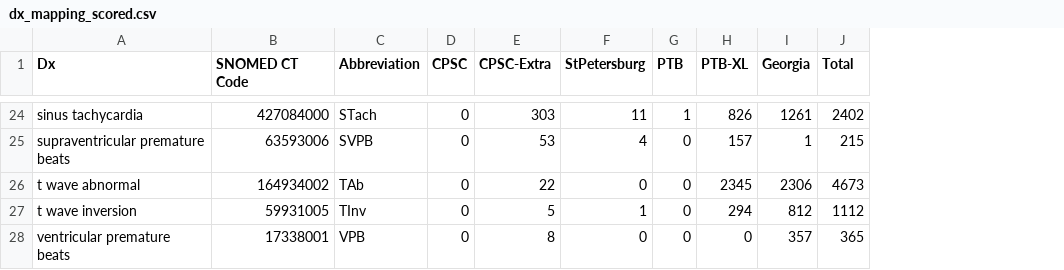
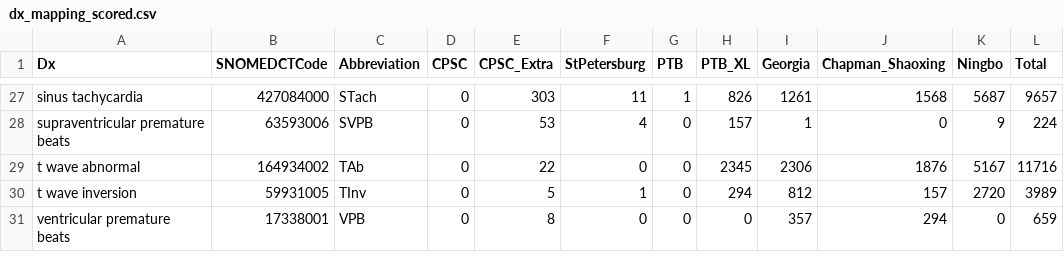
Before and after one commit to tomasvicar/BUTTeam_ECG_classsification_CinC_2021, a CSV file: dx_mapping_scored.csv, drawn as a sheet; only a part is shown, gaps mark what is left out; addresses are those after the commit; the diff covers the shown part only; the diff names each change by its address in the sheet, - before the commit and + after, or states it on an @@ line.

```diff
--- a/dx_mapping_scored.csv
+++ b/dx_mapping_scored.csv
+column J (Chapman_Shaoxing), rows 27-31: 1568 | 0 | 1876 | 157 | 294
+column K (Ningbo), rows 27-31: 5687 | 9 | 5167 | 2720 | 0
-B1: SNOMED CT Code
+B1: SNOMEDCTCode
-E1: CPSC-Extra
+E1: CPSC_Extra
-H1: PTB-XL
+H1: PTB_XL
-L27 (Total): 2402
+L27 (Total): 9657
-L28 (Total): 215
+L28 (Total): 224
-L29 (Total): 4673
+L29 (Total): 11716
-L30 (Total): 1112
+L30 (Total): 3989
-L31 (Total): 365
+L31 (Total): 659
```
Also changed, not shown: 7 added rows, 4 removed rows and 19 edited cells elsewhere in this file, dx_mapping_unscored.csv, weights.csv, 15 other files.
